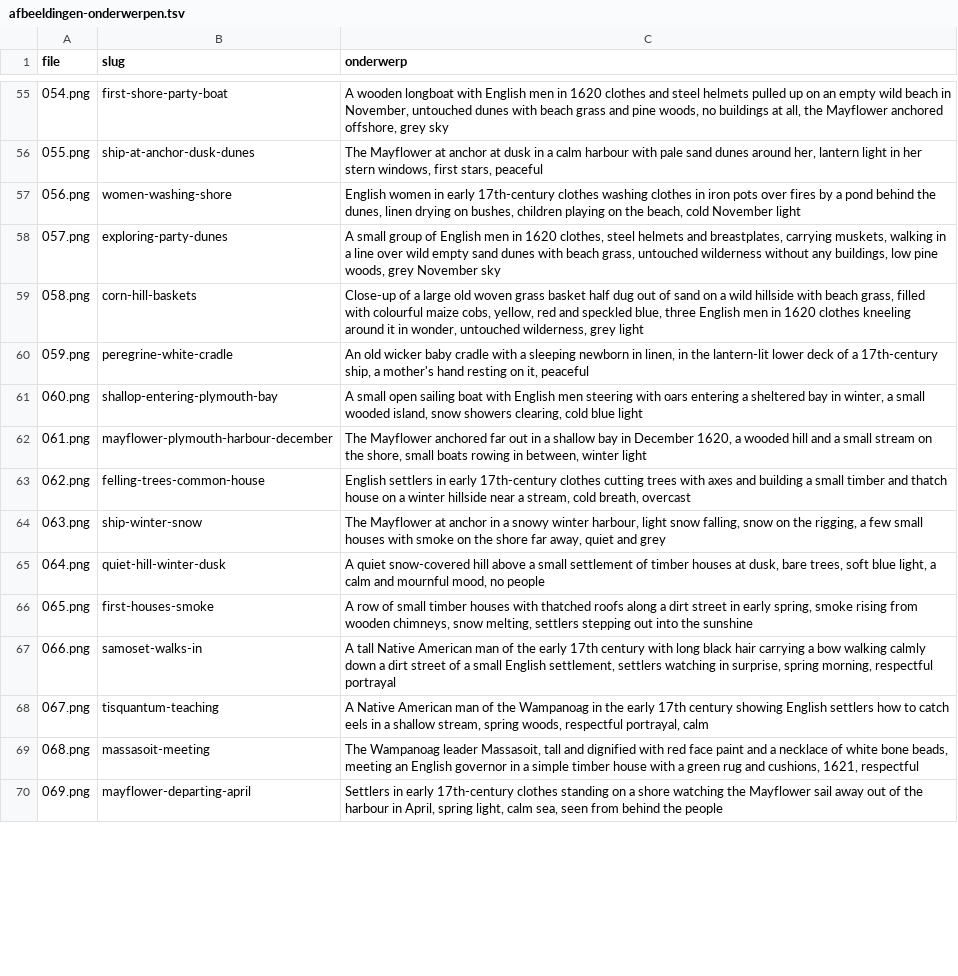
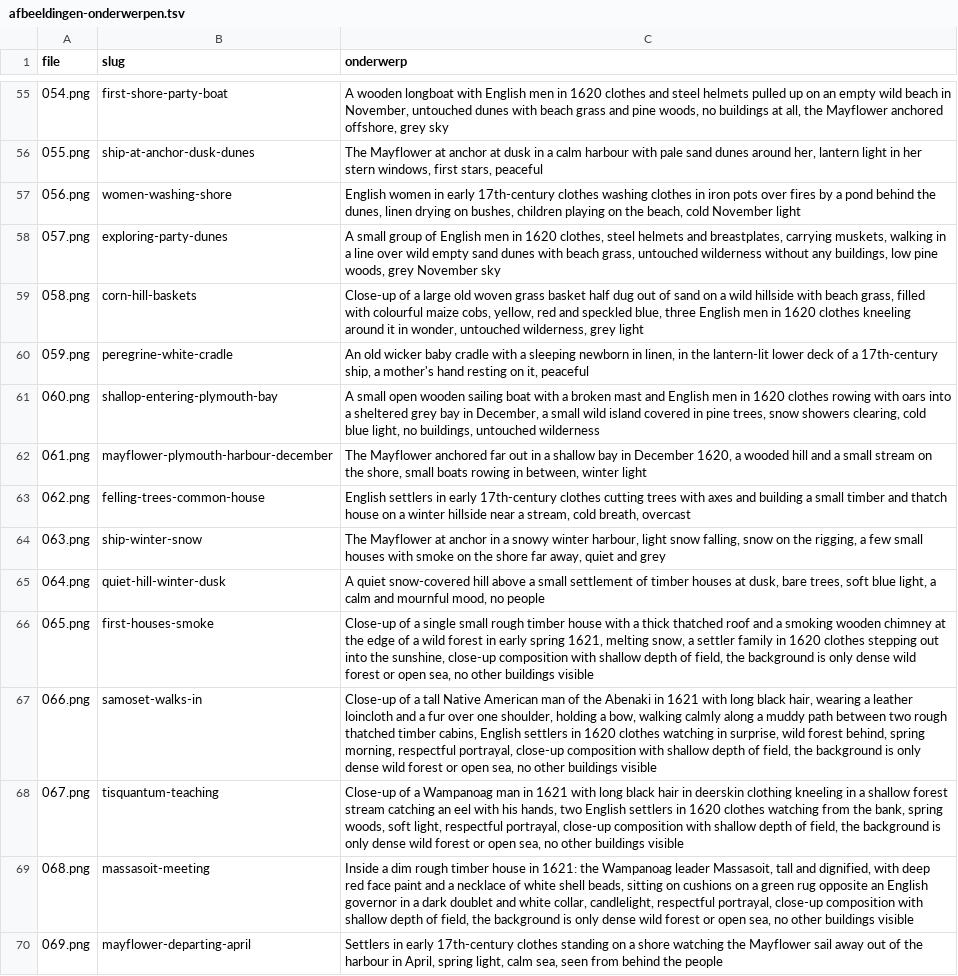
Before and after one commit to wgnghr44bg-coder/vox-lux, a TSV file: stories/mayflower/afbeeldingen-onderwerpen.tsv, drawn as a sheet; only a part is shown, gaps mark what is left out; the diff covers the shown part only.

```diff
--- a/stories/mayflower/afbeeldingen-onderwerpen.tsv
+++ b/stories/mayflower/afbeeldingen-onderwerpen.tsv
@@ -60,3 +60,3 @@ file	slug	onderwerp
 059.png	peregrine-white-cradle	An old wicker baby cradle with a sleeping newborn in linen, in the lantern-lit lower deck of a 17th-century ship, a mother's hand resting on it, peaceful
-060.png	shallop-entering-plymouth-bay	A small open sailing boat with English men steering with oars entering a sheltered bay in winter, a small wooded island, snow showers clearing, cold blue light
+060.png	shallop-entering-plymouth-bay	A small open wooden sailing boat with a broken mast and English men in 1620 clothes rowing with oars into a sheltered grey bay in December, a small wild island covered in pine trees, snow showers clearing, cold blue light, no buildings, untouched wilderness
 061.png	mayflower-plymouth-harbour-december	The Mayflower anchored far out in a shallow bay in December 1620, a wooded hill and a small stream on the shore, small boats rowing in between, winter light
@@ -65,6 +65,6 @@ file	slug	onderwerp
 064.png	quiet-hill-winter-dusk	A quiet snow-covered hill above a small settlement of timber houses at dusk, bare trees, soft blue light, a calm and mournful mood, no people
-065.png	first-houses-smoke	A row of small timber houses with thatched roofs along a dirt street in early spring, smoke rising from wooden chimneys, snow melting, settlers stepping out into the sunshine
-066.png	samoset-walks-in	A tall Native American man of the early 17th century with long black hair carrying a bow walking calmly down a dirt street of a small English settlement, settlers watching in surprise, spring morning, respectful portrayal
-067.png	tisquantum-teaching	A Native American man of the Wampanoag in the early 17th century showing English settlers how to catch eels in a shallow stream, spring woods, respectful portrayal, calm
-068.png	massasoit-meeting	The Wampanoag leader Massasoit, tall and dignified with red face paint and a necklace of white bone beads, meeting an English governor in a simple timber house with a green rug and cushions, 1621, respectful
+065.png	first-houses-smoke	Close-up of a single small rough timber house with a thick thatched roof and a smoking wooden chimney at the edge of a wild forest in early spring 1621, melting snow, a settler family in 1620 clothes stepping out into the sunshine, close-up composition with shallow depth of field, the background is only dense wild forest or open sea, no other buildings visible
+066.png	samoset-walks-in	Close-up of a tall Native American man of the Abenaki in 1621 with long black hair, wearing a leather loincloth and a fur over one shoulder, holding a bow, walking calmly along a muddy path between two rough thatched timber cabins, English settlers in 1620 clothes watching in surprise, wild forest behind, spring morning, respectful portrayal, close-up composition with shallow depth of field, the background is only dense wild forest or open sea, no other buildings visible
+067.png	tisquantum-teaching	Close-up of a Wampanoag man in 1621 with long black hair in deerskin clothing kneeling in a shallow forest stream catching an eel with his hands, two English settlers in 1620 clothes watching from the bank, spring woods, soft light, respectful portrayal, close-up composition with shallow depth of field, the background is only dense wild forest or open sea, no other buildings visible
+068.png	massasoit-meeting	Inside a dim rough timber house in 1621: the Wampanoag leader Massasoit, tall and dignified, with deep red face paint and a necklace of white shell beads, sitting on cushions on a green rug opposite an English governor in a dark doublet and white collar, candlelight, respectful portrayal, close-up composition with shallow depth of field, the background is only dense wild forest or open sea, no other buildings visible
 069.png	mayflower-departing-april	Settlers in early 17th-century clothes standing on a shore watching the Mayflower sail away out of the harbour in April, spring light, calm sea, seen from behind the people
```
Also changed, not shown: 12 edited cells elsewhere in this file, stories/mayflower/src/beelden.tsv, 32 other files.
